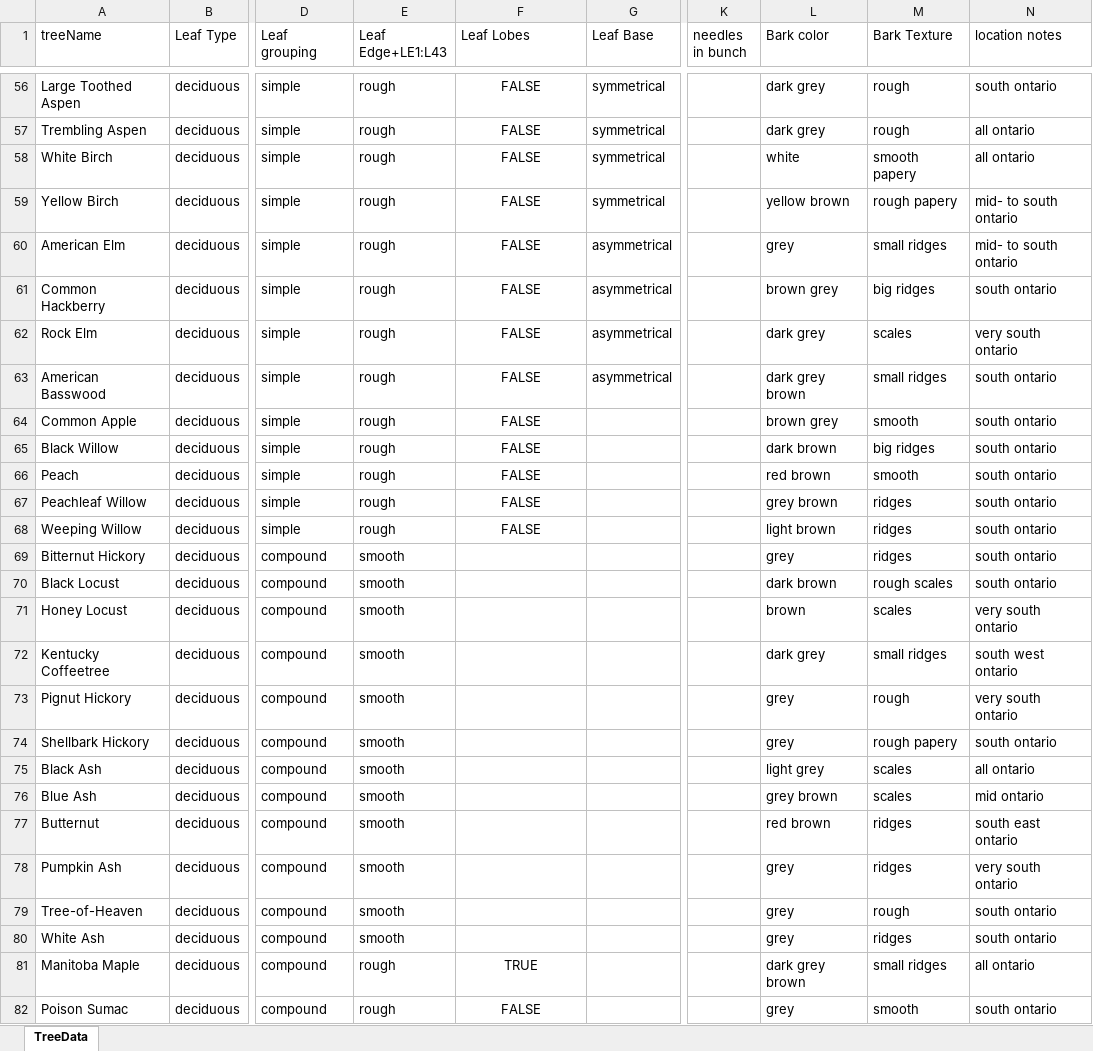
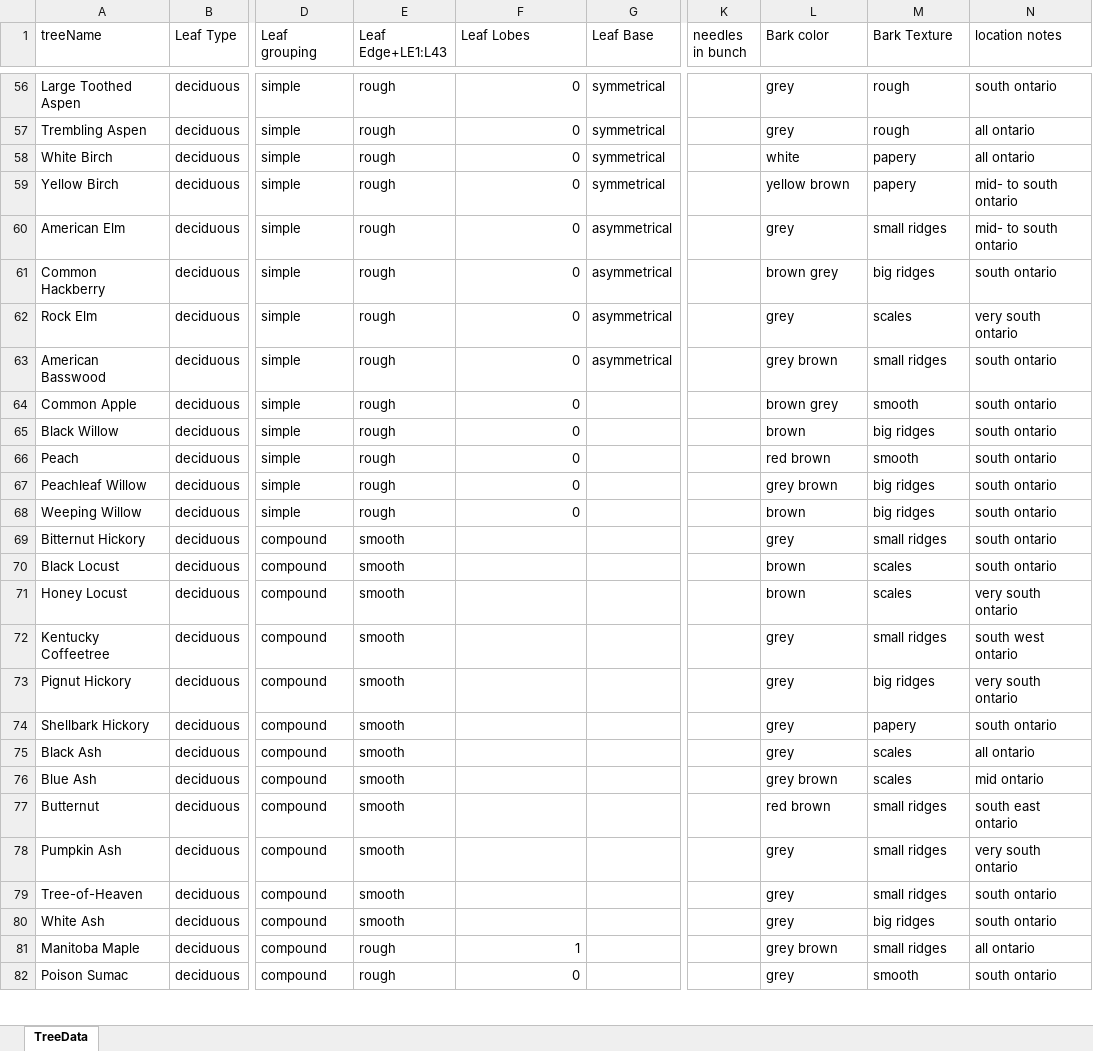
Before and after one commit to darsi-an/Identreefier, an Excel workbook: app/src/main/res/raw/final/TreeData.xlsx, sheet TreeData, drawn as a sheet; only a part is shown, gaps mark what is left out; values as stored, in another font and other column widths than the file's, no borders; the diff covers the shown part only; the diff names each change by its address in the sheet, - before the commit and + after, or states it on an @@ line.

```diff
--- a/app/src/main/res/raw/final/TreeData.xlsx (sheet TreeData)
+++ b/app/src/main/res/raw/final/TreeData.xlsx (sheet TreeData)
-F56:F68 alignment: center
+F56:F68 alignment: right
-F56:F68 (Leaf Lobes): FALSE
+F56:F68 (Leaf Lobes): 0
-L56:L57 (Bark color): dark grey
+L56:L57 (Bark color): grey
-M58 (Bark Texture): smooth papery
+M58 (Bark Texture): papery
-M59 (Bark Texture): rough papery
+M59 (Bark Texture): papery
-L62 (Bark color): dark grey
+L62 (Bark color): grey
-L63 (Bark color): dark grey brown
+L63 (Bark color): grey brown
-L65 (Bark color): dark brown
+L65 (Bark color): brown
-M67:M68 (Bark Texture): ridges
+M67:M68 (Bark Texture): big ridges
-L68 (Bark color): light brown
+L68 (Bark color): brown
-M69 (Bark Texture): ridges
+M69 (Bark Texture): small ridges
-L70 (Bark color): dark brown
+L70 (Bark color): brown
-M70 (Bark Texture): rough scales
+M70 (Bark Texture): scales
-L72 (Bark color): dark grey
+L72 (Bark color): grey
-M73 (Bark Texture): rough
+M73 (Bark Texture): big ridges
-M74 (Bark Texture): rough papery
+M74 (Bark Texture): papery
-L75 (Bark color): light grey
+L75 (Bark color): grey
-M77:M78 (Bark Texture): ridges
+M77:M78 (Bark Texture): small ridges
-M79 (Bark Texture): rough
+M79 (Bark Texture): small ridges
-M80 (Bark Texture): ridges
+M80 (Bark Texture): big ridges
-F81 (Leaf Lobes): TRUE
+F81 (Leaf Lobes): 1
-F81:F82 alignment: center
+F81:F82 alignment: right
-L81 (Bark color): dark grey brown
+L81 (Bark color): grey brown
-F82 (Leaf Lobes): FALSE
+F82 (Leaf Lobes): 0
```
Also changed, not shown: 97 edited cells and cell formats elsewhere in this sheet, 1 other file.
